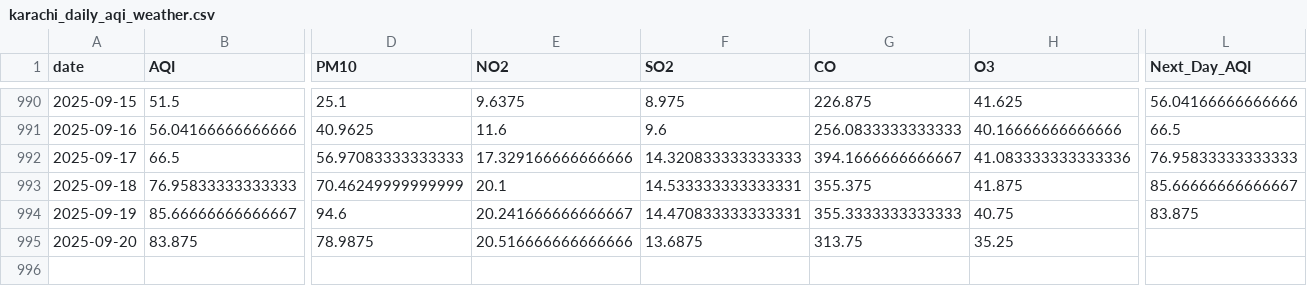
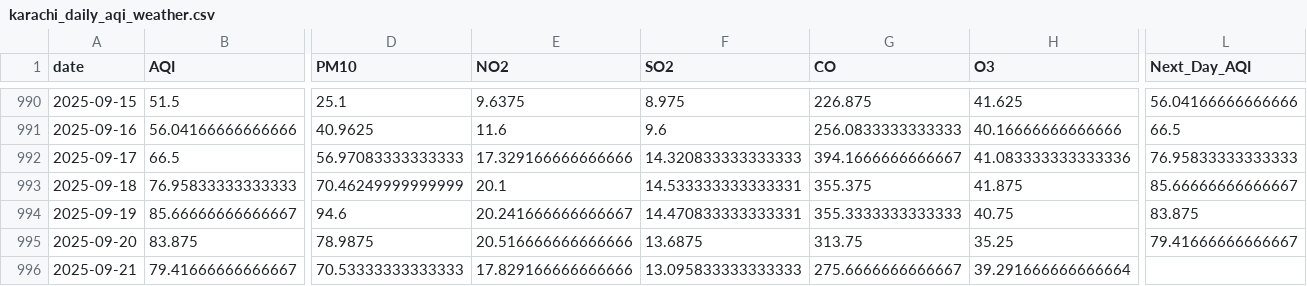
Before and after one commit to SheemaMasood381/Pearls-Karachi-AQI-Prediction-for-next-3-days-, a CSV file: data/karachi_daily_aqi_weather.csv, drawn as a sheet; only a part is shown, gaps mark what is left out; rows hold the shown columns only; the diff names each change by its address in the sheet, - before the commit and + after, or states it on an @@ line.

```diff
--- a/data/karachi_daily_aqi_weather.csv
+++ b/data/karachi_daily_aqi_weather.csv
-L995 (Next_Day_AQI): (empty)
+L995 (Next_Day_AQI): 79.41666666666667
+row 996: 2025-09-21 | 79.41666666666667 | 70.53333333333333 | 17.829166666666666 | 13.095833333333333 | 275.6666666666667 | 39.291666666666664
```
Also changed, not shown: lime_explanations/lime_explanation.csv, processed_data/daily_karachi_preprocessed.csv, 4 other files.
